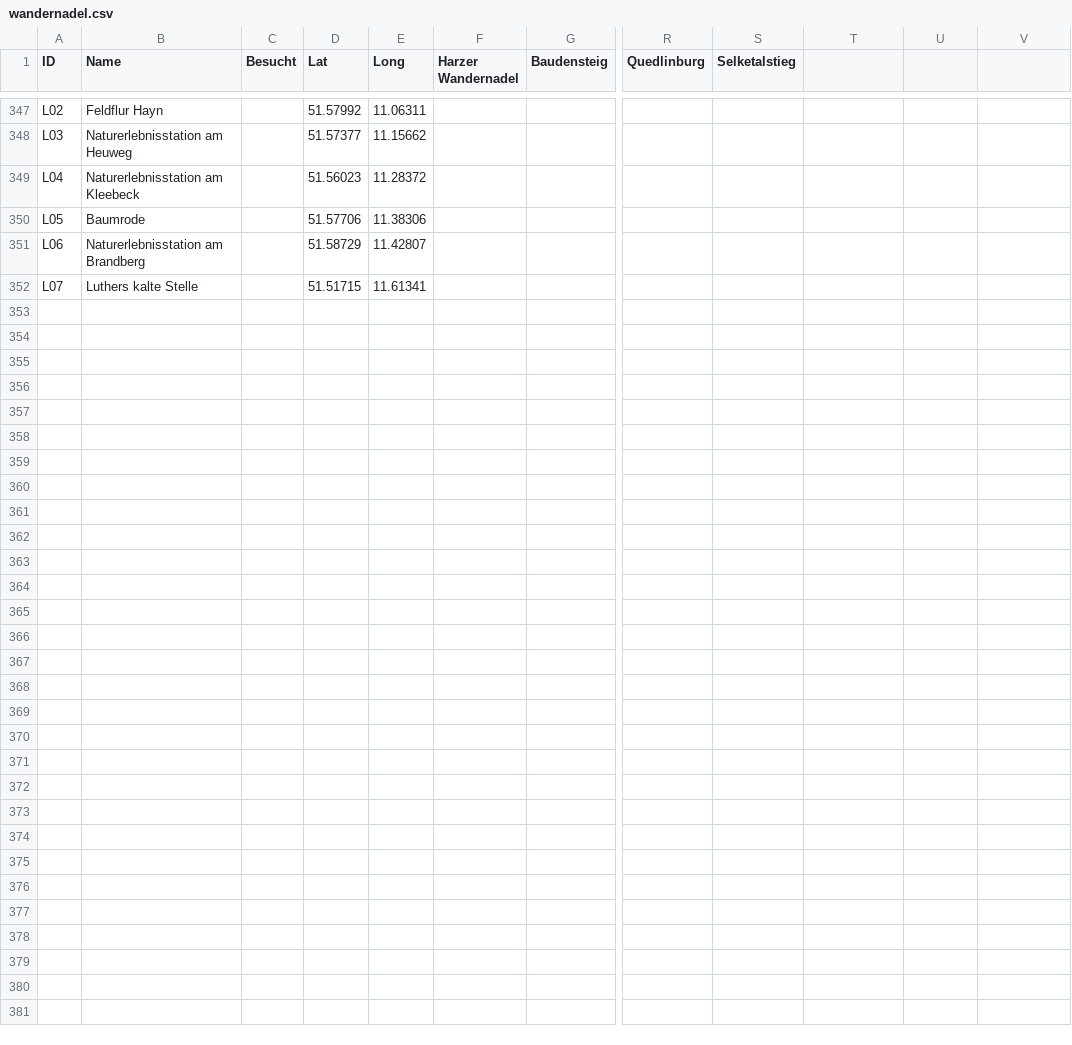
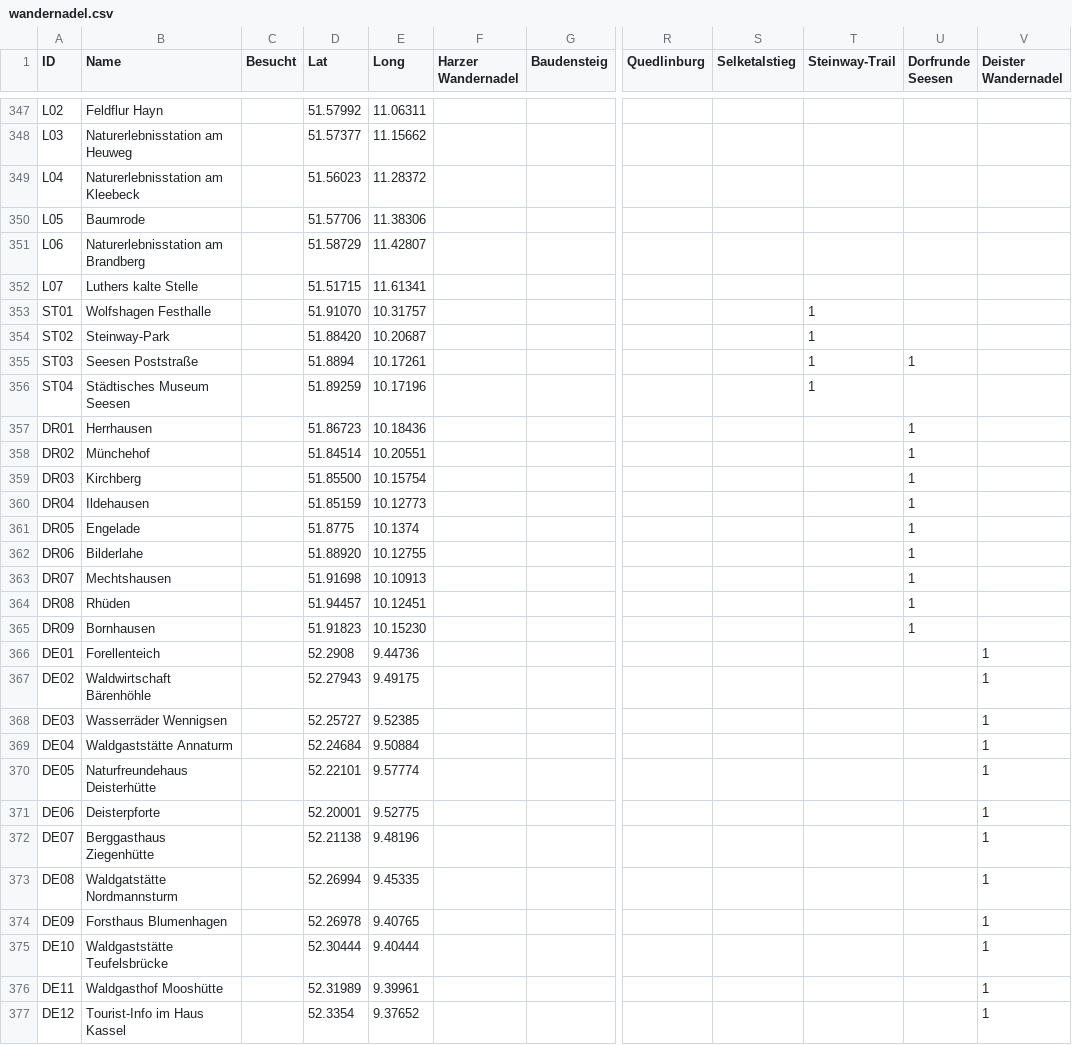
Before and after one commit to MueFab/HWN-Karte, a CSV file: wandernadel.csv, drawn as a sheet; only a part is shown, gaps mark what is left out; rows hold the shown columns only; the diff covers the shown part only; the diff names each change by its address in the sheet, - before the commit and + after, or states it on an @@ line.

Commit message:
Added more stamps and trails. Also added functionality to display completed tours

```diff
--- a/wandernadel.csv
+++ b/wandernadel.csv
-T1: (empty)
+T1: Steinway-Trail
-U1: (empty)
+U1: Dorfrunde Seesen
-V1: (empty)
+V1: Deister Wandernadel
+row 353: ST01 | Wolfshagen Festhalle |  | 51.91070 | 10.31757 |  |  |  |  | 1
+row 354: ST02 | Steinway-Park |  | 51.88420 | 10.20687 |  |  |  |  | 1
+row 355: ST03 | Seesen Poststraße |  | 51.8894 | 10.17261 |  |  |  |  | 1 | 1
+row 356: ST04 | Städtisches Museum Seesen |  | 51.89259 | 10.17196 |  |  |  |  | 1
+row 357: DR01 | Herrhausen |  | 51.86723 | 10.18436 |  |  |  |  |  | 1
+row 358: DR02 | Münchehof |  | 51.84514 | 10.20551 |  |  |  |  |  | 1
+row 359: DR03 | Kirchberg |  | 51.85500 | 10.15754 |  |  |  |  |  | 1
+row 360: DR04 | Ildehausen |  | 51.85159 | 10.12773 |  |  |  |  |  | 1
+row 361: DR05 | Engelade |  | 51.8775 | 10.1374 |  |  |  |  |  | 1
+row 362: DR06 | Bilderlahe |  | 51.88920 | 10.12755 |  |  |  |  |  | 1
+row 363: DR07 | Mechtshausen |  | 51.91698 | 10.10913 |  |  |  |  |  | 1
+row 364: DR08 | Rhüden |  | 51.94457 | 10.12451 |  |  |  |  |  | 1
+row 365: DR09 | Bornhausen |  | 51.91823 | 10.15230 |  |  |  |  |  | 1
+row 366: DE01 | Forellenteich |  | 52.2908 | 9.44736 |  |  |  |  |  |  | 1
+row 367: DE02 | Waldwirtschaft Bärenhöhle |  | 52.27943 | 9.49175 |  |  |  |  |  |  | 1
+row 368: DE03 | Wasserräder Wennigsen |  | 52.25727 | 9.52385 |  |  |  |  |  |  | 1
+row 369: DE04 | Waldgaststätte Annaturm |  | 52.24684 | 9.50884 |  |  |  |  |  |  | 1
+row 370: DE05 | Naturfreundehaus Deisterhütte |  | 52.22101 | 9.57774 |  |  |  |  |  |  | 1
+row 371: DE06 | Deisterpforte |  | 52.20001 | 9.52775 |  |  |  |  |  |  | 1
+row 372: DE07 | Berggasthaus Ziegenhütte |  | 52.21138 | 9.48196 |  |  |  |  |  |  | 1
+row 373: DE08 | Waldgatstätte Nordmannsturm |  | 52.26994 | 9.45335 |  |  |  |  |  |  | 1
+row 374: DE09 | Forsthaus Blumenhagen |  | 52.26978 | 9.40765 |  |  |  |  |  |  | 1
+row 375: DE10 | Waldgaststätte Teufelsbrücke |  | 52.30444 | 9.40444 |  |  |  |  |  |  | 1
+row 376: DE11 | Waldgasthof Mooshütte |  | 52.31989 | 9.39961 |  |  |  |  |  |  | 1
+row 377: DE12 | Tourist-Info im Haus Kassel |  | 52.3354 | 9.37652 |  |  |  |  |  |  | 1
```
Also changed, not shown: 6 edited cells elsewhere in this file, 4 other files.
